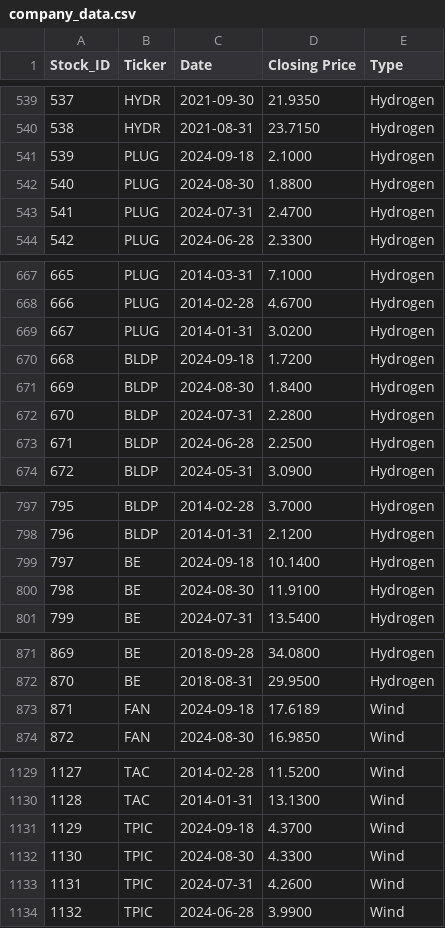
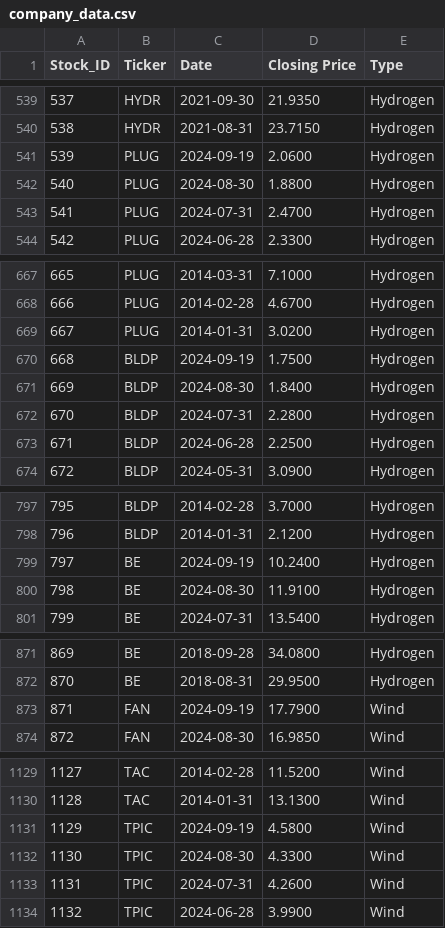
Before and after one commit to shalini1807/Project-1, a CSV file: data/company_data.csv, drawn as a sheet; only a part is shown, gaps mark what is left out; the diff covers the shown part only.

```diff
--- a/data/company_data.csv
+++ b/data/company_data.csv
@@ -540,3 +540,3 @@ Stock_ID,Ticker,Date,Closing Price,Type
 538,HYDR,2021-08-31,23.7150,Hydrogen
-539,PLUG,2024-09-18,2.1000,Hydrogen
+539,PLUG,2024-09-19,2.0600,Hydrogen
 540,PLUG,2024-08-30,1.8800,Hydrogen
@@ -669,3 +669,3 @@ Stock_ID,Ticker,Date,Closing Price,Type
 667,PLUG,2014-01-31,3.0200,Hydrogen
-668,BLDP,2024-09-18,1.7200,Hydrogen
+668,BLDP,2024-09-19,1.7500,Hydrogen
 669,BLDP,2024-08-30,1.8400,Hydrogen
@@ -798,3 +798,3 @@ Stock_ID,Ticker,Date,Closing Price,Type
 796,BLDP,2014-01-31,2.1200,Hydrogen
-797,BE,2024-09-18,10.1400,Hydrogen
+797,BE,2024-09-19,10.2400,Hydrogen
 798,BE,2024-08-30,11.9100,Hydrogen
@@ -872,3 +872,3 @@ Stock_ID,Ticker,Date,Closing Price,Type
 870,BE,2018-08-31,29.9500,Hydrogen
-871,FAN,2024-09-18,17.6189,Wind
+871,FAN,2024-09-19,17.7900,Wind
 872,FAN,2024-08-30,16.9850,Wind
@@ -1130,3 +1130,3 @@ Stock_ID,Ticker,Date,Closing Price,Type
 1128,TAC,2014-01-31,13.1300,Wind
-1129,TPIC,2024-09-18,4.3700,Wind
+1129,TPIC,2024-09-19,4.5800,Wind
 1130,TPIC,2024-08-30,4.3300,Wind
```
Also changed, not shown: 13 edited cells elsewhere in this file, 12 other files.
